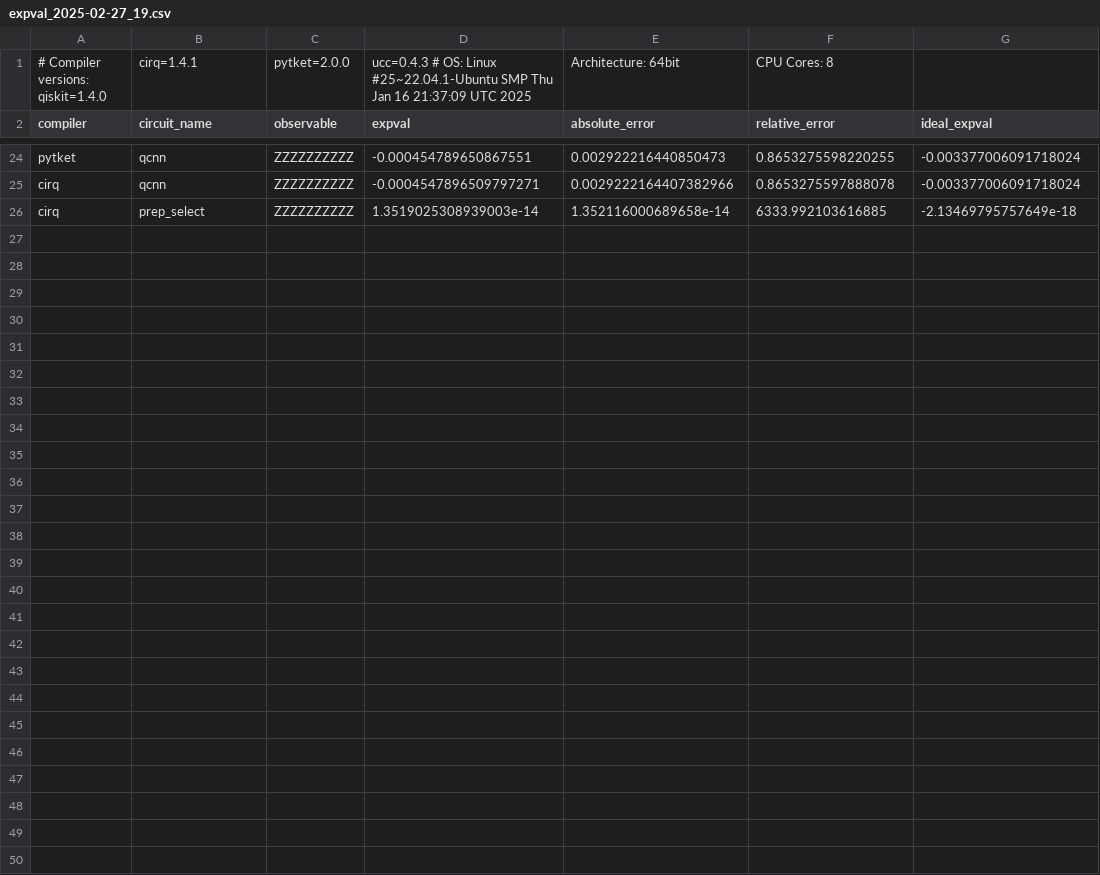
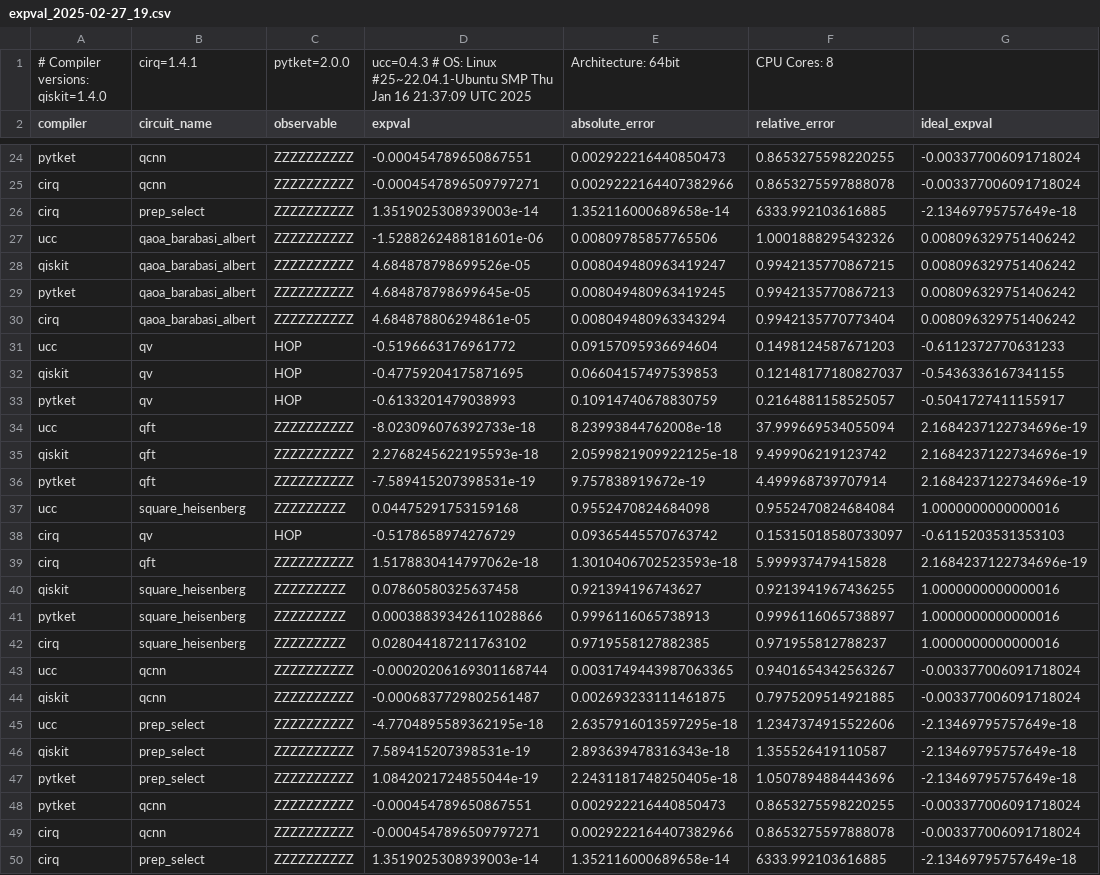
Before and after one commit to xs-es/ucc, a CSV file: benchmarks/results/expval_2025-02-27_19.csv, drawn as a sheet; only a part is shown, gaps mark what is left out; the diff names each change by its address in the sheet, - before the commit and + after, or states it on an @@ line.

```diff
--- a/benchmarks/results/expval_2025-02-27_19.csv
+++ b/benchmarks/results/expval_2025-02-27_19.csv
+row 27: ucc | qaoa_barabasi_albert | ZZZZZZZZZZ | -1.5288262488181601e-06 | 0.00809785857765506 | 1.0001888295432326 | 0.008096329751406242
+row 28: qiskit | qaoa_barabasi_albert | ZZZZZZZZZZ | 4.684878798699526e-05 | 0.008049480963419247 | 0.9942135770867215 | 0.008096329751406242
+row 29: pytket | qaoa_barabasi_albert | ZZZZZZZZZZ | 4.684878798699645e-05 | 0.008049480963419245 | 0.9942135770867213 | 0.008096329751406242
+row 30: cirq | qaoa_barabasi_albert | ZZZZZZZZZZ | 4.684878806294861e-05 | 0.008049480963343294 | 0.9942135770773404 | 0.008096329751406242
+row 31: ucc | qv | HOP | -0.5196663176961772 | 0.09157095936694604 | 0.1498124587671203 | -0.6112372770631233
+row 32: qiskit | qv | HOP | -0.47759204175871695 | 0.06604157497539853 | 0.12148177180827037 | -0.5436336167341155
+row 33: pytket | qv | HOP | -0.6133201479038993 | 0.10914740678830759 | 0.2164881158525057 | -0.5041727411155917
+row 34: ucc | qft | ZZZZZZZZZZ | -8.023096076392733e-18 | 8.23993844762008e-18 | 37.999669534055094 | 2.1684237122734696e-19
+row 35: qiskit | qft | ZZZZZZZZZZ | 2.2768245622195593e-18 | 2.0599821909922125e-18 | 9.499906219123742 | 2.1684237122734696e-19
+row 36: pytket | qft | ZZZZZZZZZZ | -7.589415207398531e-19 | 9.757838919672e-19 | 4.499968739707914 | 2.1684237122734696e-19
+row 37: ucc | square_heisenberg | ZZZZZZZZZ | 0.04475291753159168 | 0.9552470824684098 | 0.9552470824684084 | 1.0000000000000016
+row 38: cirq | qv | HOP | -0.5178658974276729 | 0.09365445570763742 | 0.15315018580733097 | -0.6115203531353103
+row 39: cirq | qft | ZZZZZZZZZZ | 1.5178830414797062e-18 | 1.3010406702523593e-18 | 5.999937479415828 | 2.1684237122734696e-19
+row 40: qiskit | square_heisenberg | ZZZZZZZZZ | 0.07860580325637458 | 0.921394196743627 | 0.9213941967436255 | 1.0000000000000016
+row 41: pytket | square_heisenberg | ZZZZZZZZZ | 0.00038839342611028866 | 0.9996116065738913 | 0.9996116065738897 | 1.0000000000000016
+row 42: cirq | square_heisenberg | ZZZZZZZZZ | 0.028044187211763102 | 0.9719558127882385 | 0.971955812788237 | 1.0000000000000016
+row 43: ucc | qcnn | ZZZZZZZZZZ | -0.00020206169301168744 | 0.0031749443987063365 | 0.9401654342563267 | -0.003377006091718024
+row 44: qiskit | qcnn | ZZZZZZZZZZ | -0.0006837729802561487 | 0.002693233111461875 | 0.7975209514921885 | -0.003377006091718024
+row 45: ucc | prep_select | ZZZZZZZZZZ | -4.7704895589362195e-18 | 2.6357916013597295e-18 | 1.2347374915522606 | -2.13469795757649e-18
+row 46: qiskit | prep_select | ZZZZZZZZZZ | 7.589415207398531e-19 | 2.893639478316343e-18 | 1.355526419110587 | -2.13469795757649e-18
+row 47: pytket | prep_select | ZZZZZZZZZZ | 1.0842021724855044e-19 | 2.2431181748250405e-18 | 1.0507894884443696 | -2.13469795757649e-18
+row 48: pytket | qcnn | ZZZZZZZZZZ | -0.000454789650867551 | 0.002922216440850473 | 0.8653275598220255 | -0.003377006091718024
+row 49: cirq | qcnn | ZZZZZZZZZZ | -0.0004547896509797271 | 0.0029222164407382966 | 0.8653275597888078 | -0.003377006091718024
+row 50: cirq | prep_select | ZZZZZZZZZZ | 1.3519025308939003e-14 | 1.352116000689658e-14 | 6333.992103616885 | -2.13469795757649e-18
```
Also changed, not shown: benchmarks/results/gates_2025-02-27_19.csv, 3 other files.
